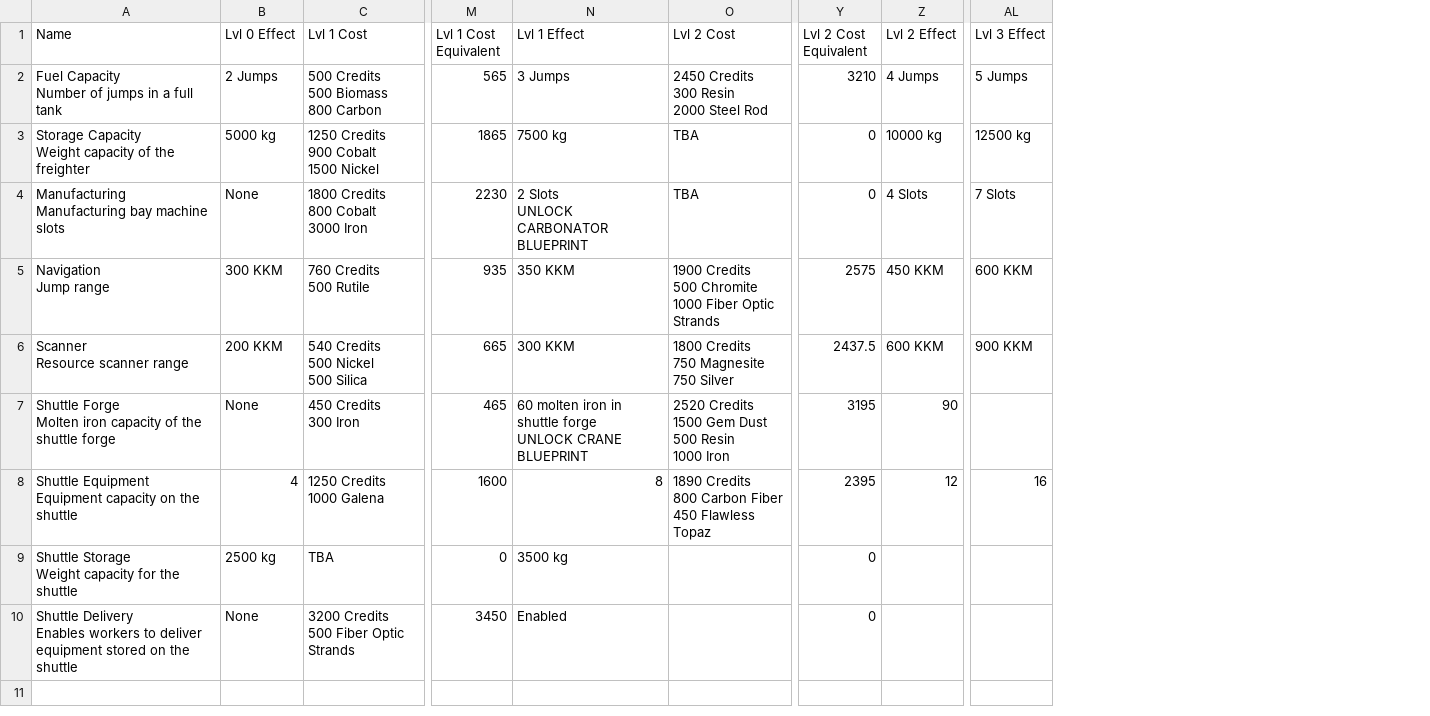
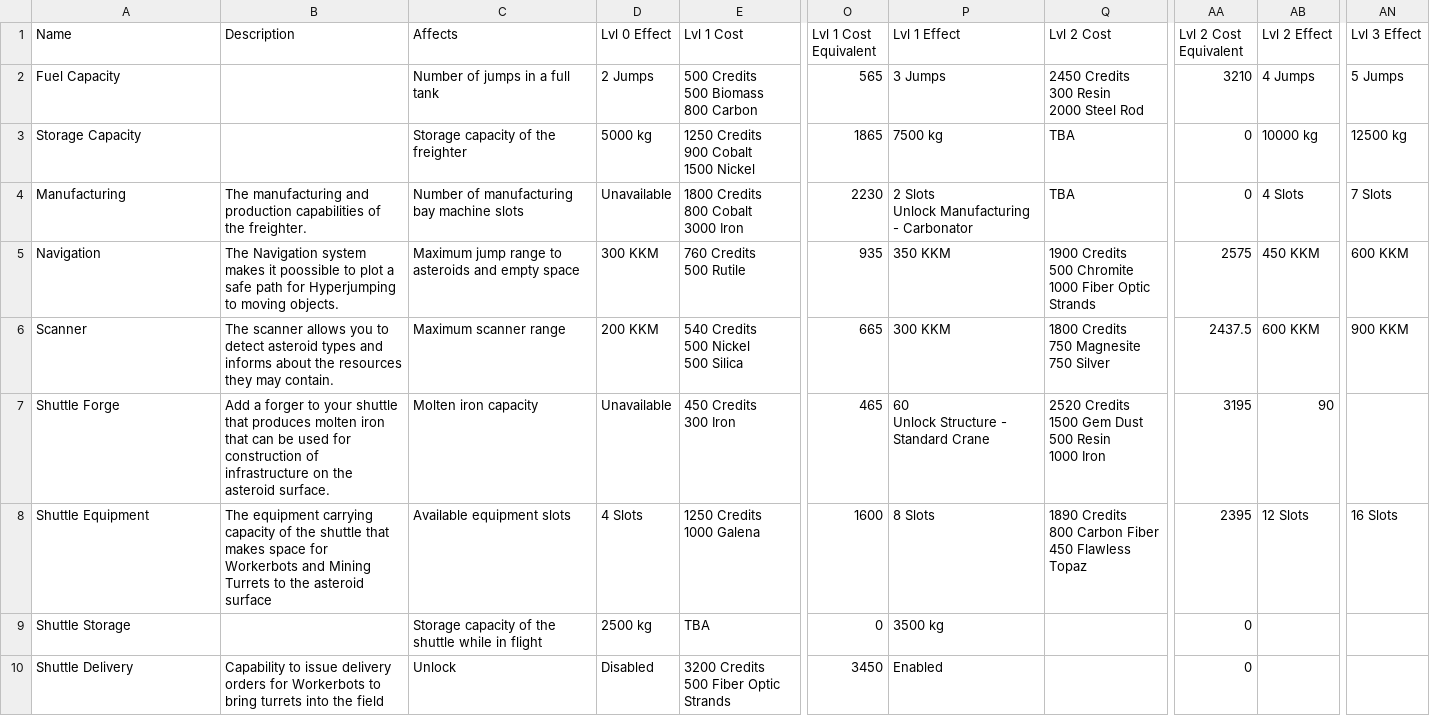
Before and after one commit to alikimoko/astronomics-wiki-updater, a CSV file: data files/Freighter_Shuttle Upgrades.csv, drawn as a sheet; only a part is shown, gaps mark what is left out; addresses are those after the commit; ↵ is a line break in a cell; the diff names each change by its address in the sheet, - before the commit and + after, or states it on an @@ line.

Commit message:
Add upgrade page creation and updating

```diff
--- a/data files/Freighter_Shuttle Upgrades.csv
+++ b/data files/Freighter_Shuttle Upgrades.csv
+column B (Description), rows 4-10: The manufacturing and production capabilities of the freighter. | The Navigation system makes it poossible to plot a safe path for Hyperjumping to moving objects. | The scanner allows you to detect asteroid types and informs about the resources they may contain. | Add a forger to your shuttle that produces molten iron that can be used for construction of infrastructure on the asteroid surface. | The equipment carrying capacity of the shuttle that makes space for Workerbots and Mining Turrets to the asteroid surface |  | Capability to issue delivery orders for Workerbots to bring turrets into the field
+column C (Affects), rows 2-10: Number of jumps in a full tank | Storage capacity of the freighter | Number of manufacturing bay machine slots | Maximum jump range to asteroids and empty space | Maximum scanner range | Molten iron capacity | Available equipment slots | Storage capacity of the shuttle while in flight | Unlock
-A2 (Name): Fuel Capacity ↵ Number of jumps in a full tank
+A2 (Name): Fuel Capacity
-A3 (Name): Storage Capacity ↵ Weight capacity of the freighter
+A3 (Name): Storage Capacity
-A4 (Name): Manufacturing ↵ Manufacturing bay machine slots
+A4 (Name): Manufacturing
-D4 (Lvl 0 Effect): None
+D4 (Lvl 0 Effect): Unavailable
-P4 (Lvl 1 Effect): 2 Slots ↵ UNLOCK CARBONATOR BLUEPRINT
+P4 (Lvl 1 Effect): 2 Slots ↵ Unlock Manufacturing - Carbonator
-A5 (Name): Navigation ↵ Jump range
+A5 (Name): Navigation
-A6 (Name): Scanner ↵ Resource scanner range
+A6 (Name): Scanner
-A7 (Name): Shuttle Forge ↵ Molten iron capacity of the shuttle forge
+A7 (Name): Shuttle Forge
-D7 (Lvl 0 Effect): None
+D7 (Lvl 0 Effect): Unavailable
-P7 (Lvl 1 Effect): 60 molten iron in shuttle forge ↵ UNLOCK CRANE BLUEPRINT
+P7 (Lvl 1 Effect): 60 ↵ Unlock Structure - Standard Crane
-A8 (Name): Shuttle Equipment ↵ Equipment capacity on the shuttle
+A8 (Name): Shuttle Equipment
-D8 (Lvl 0 Effect): 4
+D8 (Lvl 0 Effect): 4 Slots
-P8 (Lvl 1 Effect): 8
+P8 (Lvl 1 Effect): 8 Slots
-AB8 (Lvl 2 Effect): 12
+AB8 (Lvl 2 Effect): 12 Slots
-AN8 (Lvl 3 Effect): 16
+AN8 (Lvl 3 Effect): 16 Slots
-A9 (Name): Shuttle Storage ↵ Weight capacity for the shuttle
+A9 (Name): Shuttle Storage
-A10 (Name): Shuttle Delivery ↵ Enables workers to deliver equipment stored on the shuttle
+A10 (Name): Shuttle Delivery
-D10 (Lvl 0 Effect): None
+D10 (Lvl 0 Effect): Disabled
```
Also changed, not shown: 2 other files.
